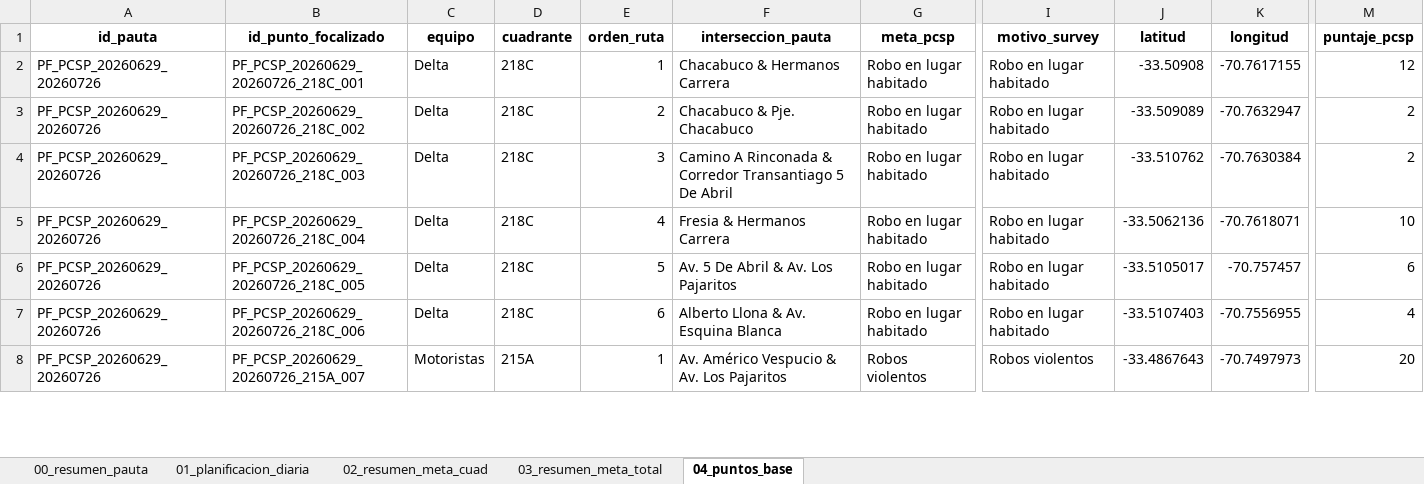
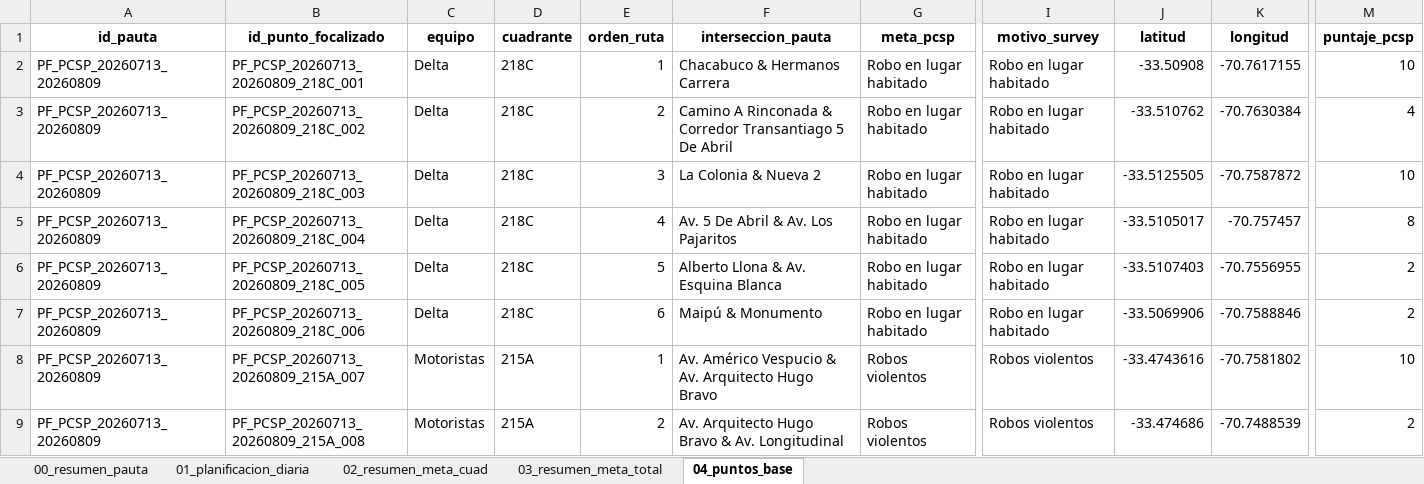
Before and after one commit to dipresec-maipu/pauta-focalizado, an Excel workbook: pauta_verificador_pcsp.xlsx, sheet 04_puntos_base, drawn as a sheet; only a part is shown, gaps mark what is left out; values as stored, in another font and other column widths than the file's, no borders; removed rows and columns are numbered as before the commit, all else as after; rows hold the shown columns only; the diff covers the shown part only; the diff names each change by its address in the sheet, - before the commit and + after, or states it on an @@ line.

```diff
--- a/pauta_verificador_pcsp.xlsx (sheet 04_puntos_base)
+++ b/pauta_verificador_pcsp.xlsx (sheet 04_puntos_base)
-A2 (id_pauta): PF_PCSP_20260629_20260726
+A2 (id_pauta): PF_PCSP_20260713_20260809
-B2 (id_punto_focalizado): PF_PCSP_20260629_20260726_218C_001
+B2 (id_punto_focalizado): PF_PCSP_20260713_20260809_218C_001
-M2 (puntaje_pcsp): 12
+M2 (puntaje_pcsp): 10
-row 3: PF_PCSP_20260629_20260726 | PF_PCSP_20260629_20260726_218C_002 | Delta | 218C | 2 | Chacabuco & Pje. Chacabuco | Robo en lugar habitado | Robo en lugar habitado | -33.509089 | -70.7632947 | 2
-A3:A6 (id_pauta): PF_PCSP_20260629_20260726
+A3:A6 (id_pauta): PF_PCSP_20260713_20260809
-B3 (id_punto_focalizado): PF_PCSP_20260629_20260726_218C_003
+B3 (id_punto_focalizado): PF_PCSP_20260713_20260809_218C_002
-E3 (orden_ruta): 3
+E3 (orden_ruta): 2
-M3 (puntaje_pcsp): 2
+M3 (puntaje_pcsp): 4
-B4 (id_punto_focalizado): PF_PCSP_20260629_20260726_218C_004
+B4 (id_punto_focalizado): PF_PCSP_20260713_20260809_218C_003
-E4 (orden_ruta): 4
+E4 (orden_ruta): 3
-F4 (interseccion_pauta): Fresia & Hermanos Carrera
+F4 (interseccion_pauta): La Colonia & Nueva 2
-J4 (latitud): -33.5062136
+J4 (latitud): -33.5125505
-K4 (longitud): -70.7618071
+K4 (longitud): -70.7587872
-B5 (id_punto_focalizado): PF_PCSP_20260629_20260726_218C_005
+B5 (id_punto_focalizado): PF_PCSP_20260713_20260809_218C_004
-E5 (orden_ruta): 5
+E5 (orden_ruta): 4
-M5 (puntaje_pcsp): 6
+M5 (puntaje_pcsp): 8
-B6 (id_punto_focalizado): PF_PCSP_20260629_20260726_218C_006
+B6 (id_punto_focalizado): PF_PCSP_20260713_20260809_218C_005
-E6 (orden_ruta): 6
+E6 (orden_ruta): 5
-M6 (puntaje_pcsp): 4
+M6 (puntaje_pcsp): 2
+row 7: PF_PCSP_20260713_20260809 | PF_PCSP_20260713_20260809_218C_006 | Delta | 218C | 6 | Maipú & Monumento | Robo en lugar habitado | Robo en lugar habitado | -33.5069906 | -70.7588846 | 2
-A8 (id_pauta): PF_PCSP_20260629_20260726
+A8 (id_pauta): PF_PCSP_20260713_20260809
-B8 (id_punto_focalizado): PF_PCSP_20260629_20260726_215A_007
+B8 (id_punto_focalizado): PF_PCSP_20260713_20260809_215A_007
-F8 (interseccion_pauta): Av. Américo Vespucio & Av. Los Pajaritos
+F8 (interseccion_pauta): Av. Américo Vespucio & Av. Arquitecto Hugo Bravo
-J8 (latitud): -33.4867643
+J8 (latitud): -33.4743616
-K8 (longitud): -70.7497973
+K8 (longitud): -70.7581802
-M8 (puntaje_pcsp): 20
+M8 (puntaje_pcsp): 10
+row 9: PF_PCSP_20260713_20260809 | PF_PCSP_20260713_20260809_215A_008 | Motoristas | 215A | 2 | Av. Arquitecto Hugo Bravo & Av. Longitudinal | Robos violentos | Robos violentos | -33.474686 | -70.7488539 | 2
```
Also changed, not shown: 26 added rows, 28 removed rows and 156 edited cells elsewhere in this sheet, sheet 01_planificacion_diaria, sheet 02_resumen_meta_cuad, sheet 00_resumen_pauta, sheet 03_resumen_meta_total, pauta_focalizada_pcsp.xlsx, 10 other files.
